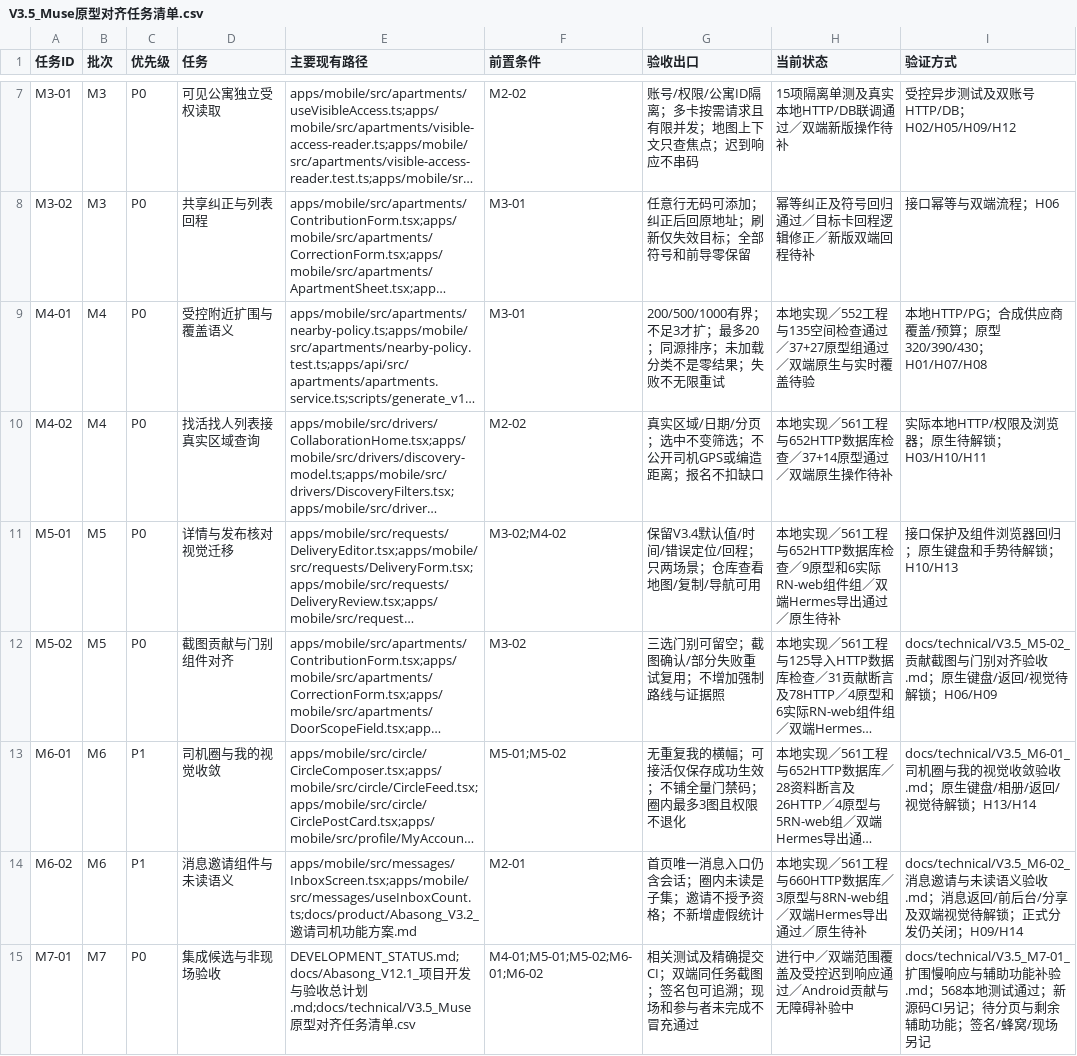
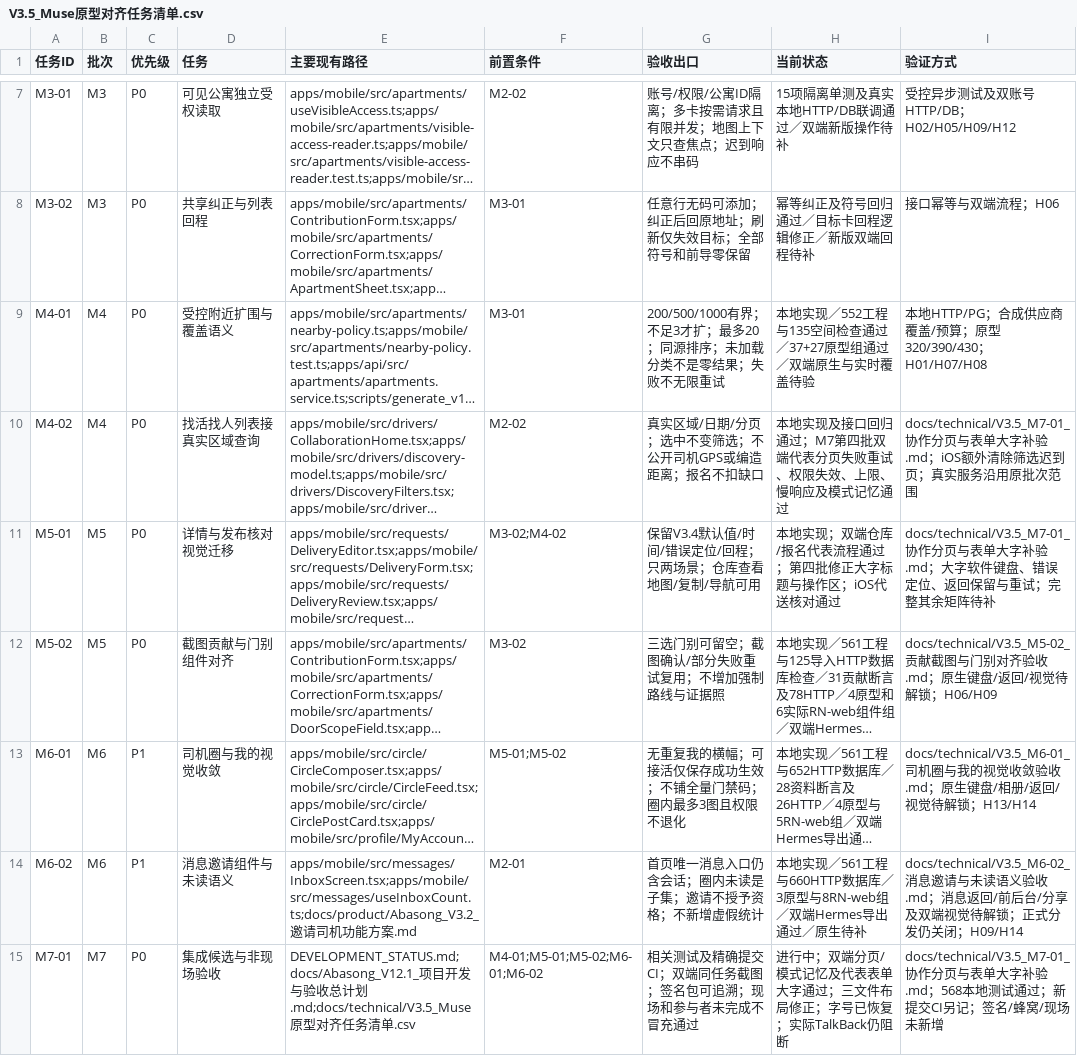
Before and after one commit to olly888/abasong, a CSV file: docs/technical/V3.5_Muse原型对齐任务清单.csv, drawn as a sheet; only a part is shown, gaps mark what is left out; long unchanged cells end in …; the diff names each change by its address in the sheet, - before the commit and + after, or states it on an @@ line.

```diff
--- a/docs/technical/V3.5_Muse原型对齐任务清单.csv
+++ b/docs/technical/V3.5_Muse原型对齐任务清单.csv
-H10 (当前状态): 本地实现／561工程与652HTTP数据库检查／37+14原型通过／双端原生操作待补
+H10 (当前状态): 本地实现及接口回归通过；M7第四批双端代表分页失败重试、权限失效、上限、慢响应及模式记忆通过
-I10 (验证方式): 实际本地HTTP/权限及浏览器；原生待解锁；H03/H10/H11
+I10 (验证方式): docs/technical/V3.5_M7-01_协作分页与表单大字补验.md；iOS额外清除筛选迟到页；真实服务沿用原批次范围
-H11 (当前状态): 本地实现／561工程与652HTTP数据库检查／9原型和6实际RN-web组件组／双端Hermes导出通过／原生待补
+H11 (当前状态): 本地实现；双端仓库/报名代表流程通过；第四批修正大字标题与操作区；iOS代送核对通过
-I11 (验证方式): 接口保护及组件浏览器回归；原生键盘和手势待解锁；H10/H13
+I11 (验证方式): docs/technical/V3.5_M7-01_协作分页与表单大字补验.md；大字软件键盘、错误定位、返回保留与重试；完整其余矩阵待补
-H15 (当前状态): 进行中／双端范围覆盖及受控迟到响应通过／Android贡献与无障碍补验中
+H15 (当前状态): 进行中；双端分页/模式记忆及代表表单大字通过；三文件布局修正；字号已恢复；实际TalkBack仍阻断
-I15 (验证方式): docs/technical/V3.5_M7-01_扩围慢响应与辅助功能补验.md；568本地测试通过；新源码CI另记；待分页与剩余辅助功能；签名/蜂窝/现场另记
+I15 (验证方式): docs/technical/V3.5_M7-01_协作分页与表单大字补验.md；568本地测试通过；新提交CI另记；签名/蜂窝/现场未新增
```
Also changed, not shown: 12 other files.
